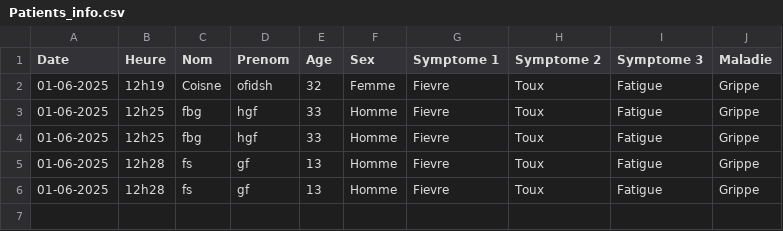
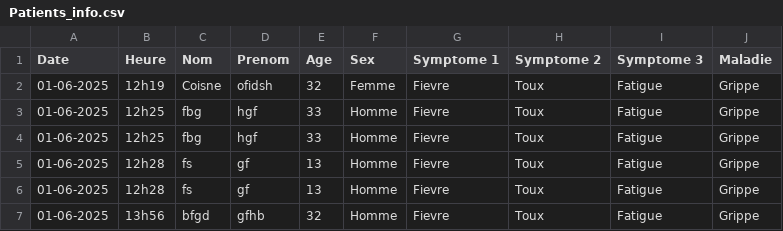
Before and after one commit to Seth-77/Diagnostic-2006, a CSV file: Patients_info.csv, drawn as a sheet; the diff names each change by its address in the sheet, - before the commit and + after, or states it on an @@ line.

```diff
--- a/Patients_info.csv
+++ b/Patients_info.csv
+row 7: 01-06-2025 | 13h56 | bfgd | gfhb | 32 | Homme | Fievre | Toux | Fatigue | Grippe
```
Also changed, not shown: Patients_info_crypte.csv, 4 other files.
